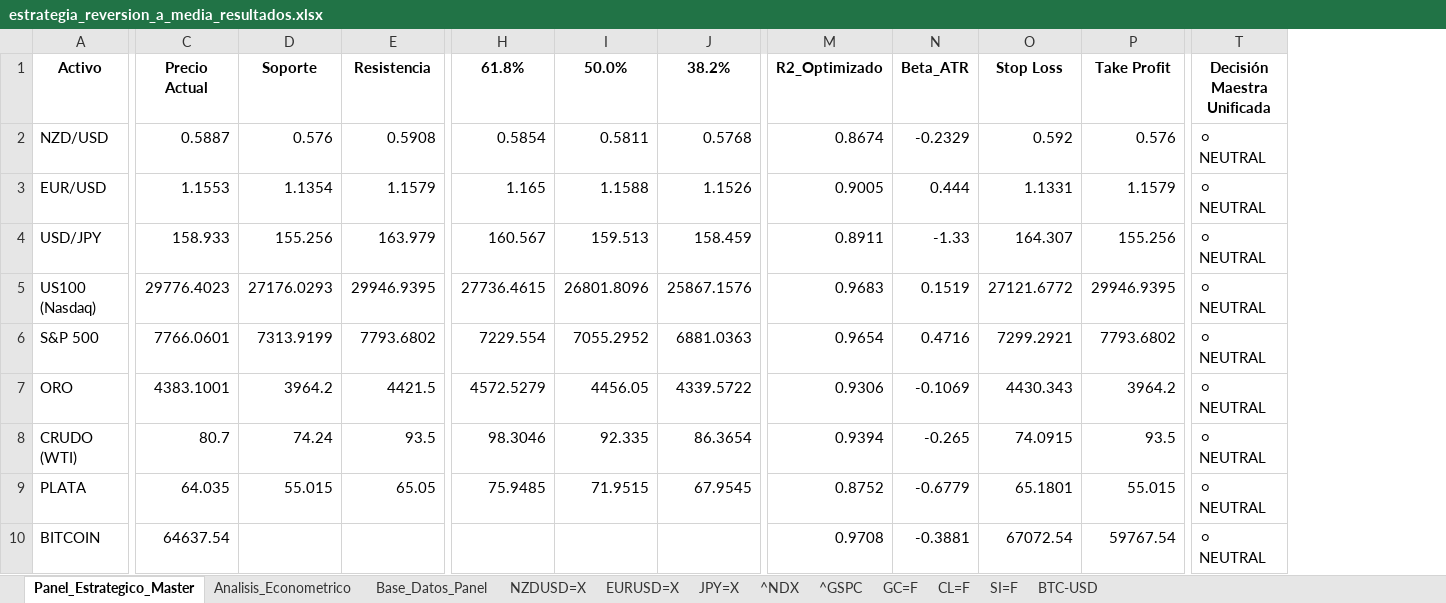
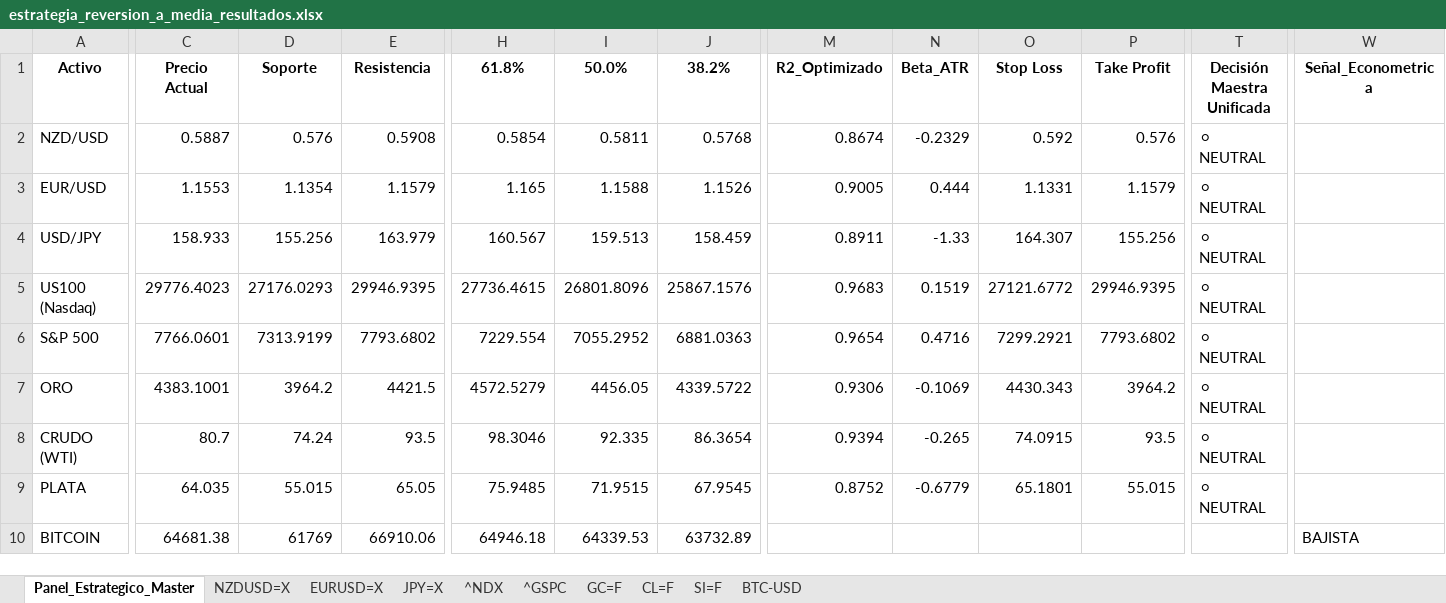
Before and after one commit to albertop0503-rgb/trading-dashboard, an Excel workbook: estrategia_reversion_a_media_resultados.xlsx, sheet Panel_Estrategico_Master, drawn as a sheet; only a part is shown, gaps mark what is left out; values as stored, in another font and other column widths than the file's, no borders; the diff covers the shown part only; the diff names each change by its address in the sheet, - before the commit and + after, or states it on an @@ line.

```diff
--- a/estrategia_reversion_a_media_resultados.xlsx (sheet Panel_Estrategico_Master)
+++ b/estrategia_reversion_a_media_resultados.xlsx (sheet Panel_Estrategico_Master)
-sheet tab: Analisis_Econometrico
-sheet tab: Base_Datos_Panel
+column W (Señal_Econometrica), row 10: BAJISTA
-C10 (Precio Actual): 64637.54
+C10 (Precio Actual): 64681.38
-D10 (Soporte): (empty)
+D10 (Soporte): 61769
-E10 (Resistencia): (empty)
+E10 (Resistencia): 66910.06
-H10 (61.8%): (empty)
+H10 (61.8%): 64946.18
-I10 (50.0%): (empty)
+I10 (50.0%): 64339.53
-J10 (38.2%): (empty)
+J10 (38.2%): 63732.89
-M10 (R2_Optimizado): 0.9708
+M10 (R2_Optimizado): (empty)
-N10 (Beta_ATR): -0.3881
+N10 (Beta_ATR): (empty)
-O10 (Stop Loss): 67072.54
+O10 (Stop Loss): (empty)
-P10 (Take Profit): 59767.54
+P10 (Take Profit): (empty)
-T10 (Decisión Maestra Unificada): ⚪ NEUTRAL
+T10 (Decisión Maestra Unificada): (empty)
```
Also changed, not shown: 2 edited cells elsewhere in this sheet.
